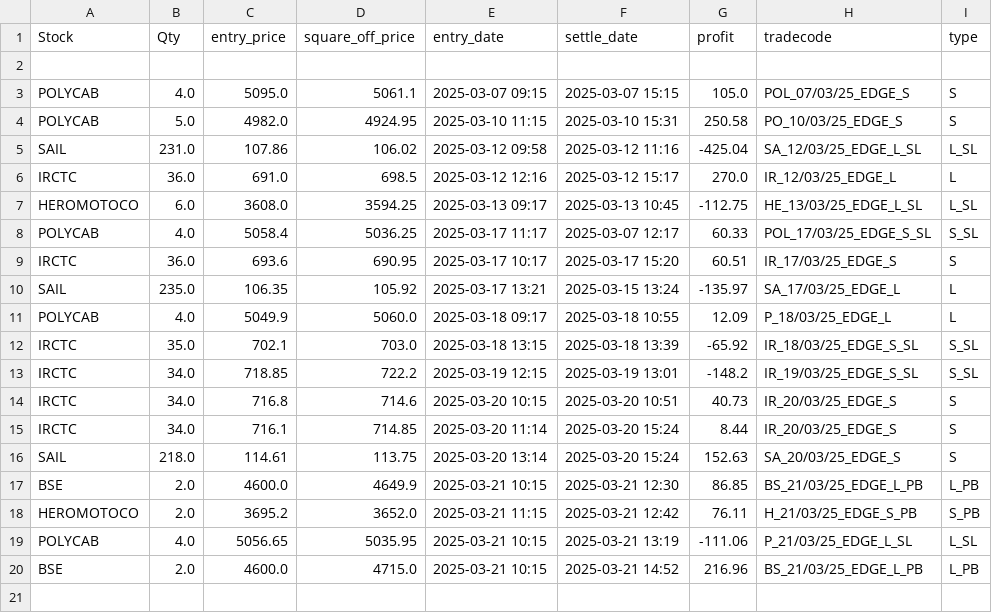
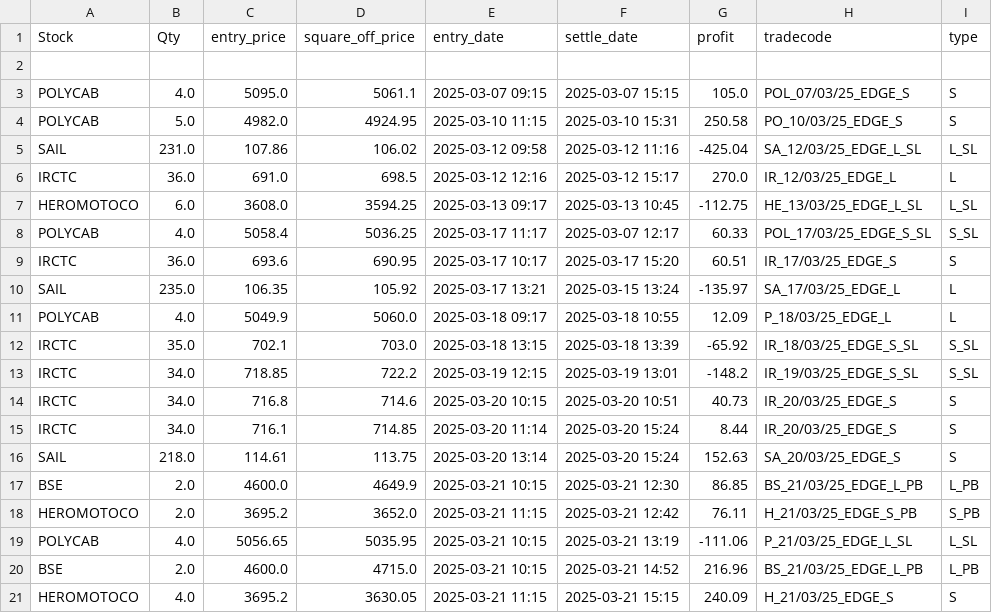
Before and after one commit to ANANTKACHOLIA/portfolio_data, a CSV file: logs_edge_pattern_0325.csv, drawn as a sheet; the diff names each change by its address in the sheet, - before the commit and + after, or states it on an @@ line.

Commit message:
Replace CSV file

```diff
--- a/logs_edge_pattern_0325.csv
+++ b/logs_edge_pattern_0325.csv
+row 21: HEROMOTOCO | 4.0 | 3695.2 | 3630.05 | 2025-03-21 11:15 | 2025-03-21 15:15 | 240.09 | H_21/03/25_EDGE_S | S
```
